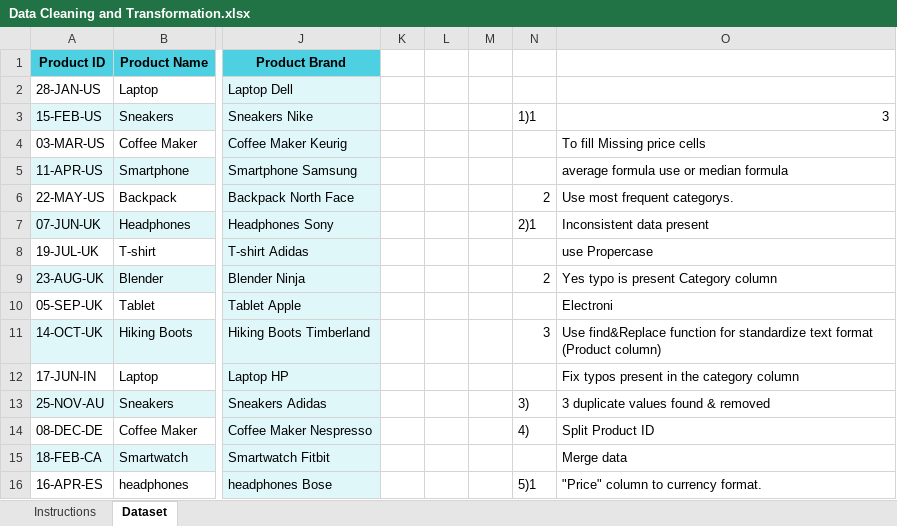
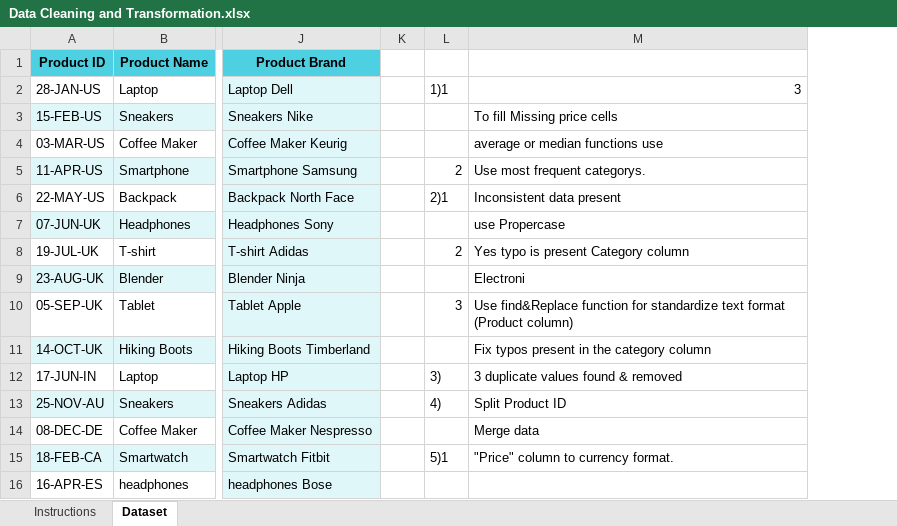
Before and after one commit to ramyamercy64-yash/Excel, an Excel workbook: Data Cleaning and Transformation.xlsx, sheet Dataset, drawn as a sheet; only a part is shown, gaps mark what is left out; values as stored, in another font and other column widths than the file's, no borders; conditional formats and table styles not drawn; removed rows and columns are numbered as before the commit, all else as after; the diff covers the shown part only; the diff names each change by its address in the sheet, - before the commit and + after, or states it on an @@ line.

Commit message:
Add files via upload

```diff
--- a/Data Cleaning and Transformation.xlsx (sheet Dataset)
+++ b/Data Cleaning and Transformation.xlsx (sheet Dataset)
-column L, empty
-column M, empty
-L2: (empty)
+L2: 1)1
-M2: (empty)
+M2: 3
-L3: 1)1
+L3: (empty)
-M3: 3
+M3: To fill Missing price cells
-M4: To fill Missing price cells
+M4: average or median functions use
-L5: (empty)
+L5: 2
-M5: average formula use or median formula
+M5: Use most frequent categorys.
-L6: 2
+L6: 2)1
-M6: Use most frequent categorys.
+M6: Inconsistent data present
-L7: 2)1
+L7: (empty)
-M7: Inconsistent data present
+M7: use Propercase
-L8: (empty)
+L8: 2
-M8: use Propercase
+M8: Yes typo is present Category column
-L9: 2
+L9: (empty)
-M9: Yes typo is present Category column
+M9: Electroni
-L10: (empty)
+L10: 3
-M10: Electroni
+M10: Use find&Replace function for standardize text format (Product column)
-L11: 3
+L11: (empty)
-M11: Use find&Replace function for standardize text format (Product column)
+M11: Fix typos present in the category column
-L12: (empty)
+L12: 3)
-M12: Fix typos present in the category column
+M12: 3 duplicate values found & removed
-L13: 3)
+L13: 4)
-M13: 3 duplicate values found & removed
+M13: Split Product ID
-L14: 4)
+L14: (empty)
-M14: Split Product ID
+M14: Merge data
-L15: (empty)
+L15: 5)1
-M15: Merge data
+M15: "Price" column to currency format.
-L16: 5)1
+L16: (empty)
-M16: "Price" column to currency format.
+M16: (empty)
```
Also changed, not shown: 6 edited cells elsewhere in this sheet.
